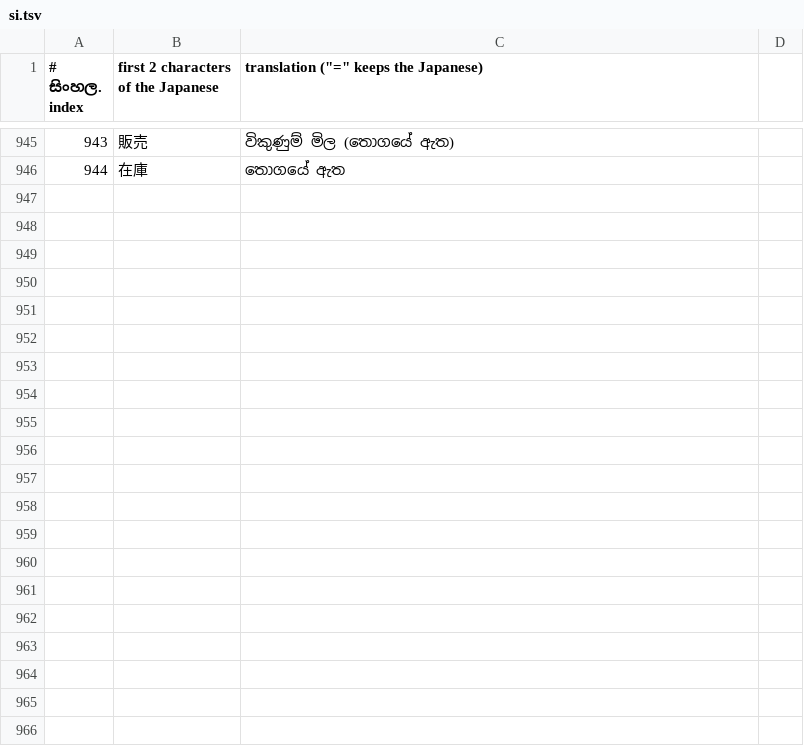
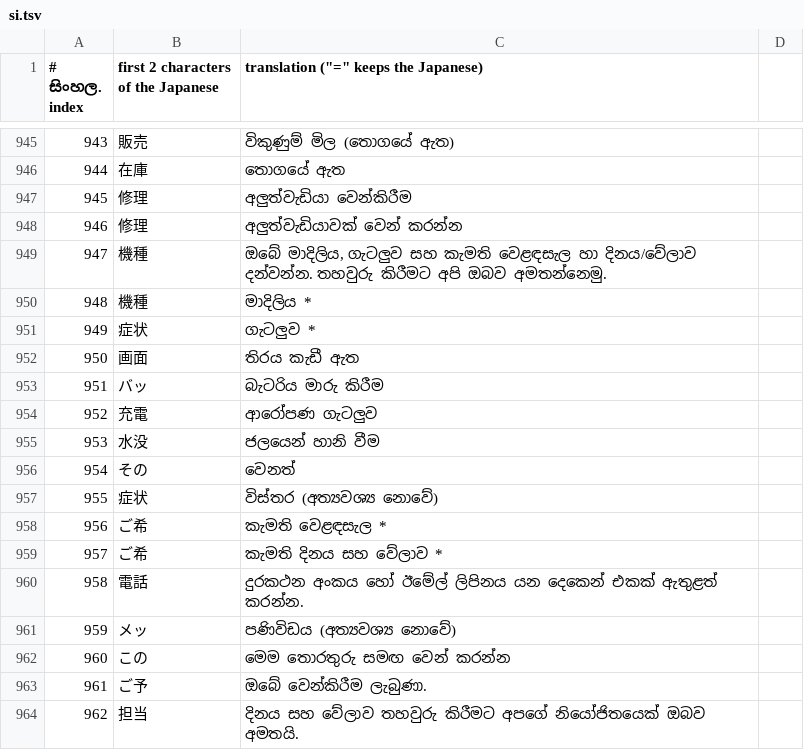
Before and after one commit to kaitorinihon244/kaitorinihon, a TSV file: work/i18n/tr/si.tsv, drawn as a sheet; only a part is shown, gaps mark what is left out; the diff names each change by its address in the sheet, - before the commit and + after, or states it on an @@ line.

```diff
--- a/work/i18n/tr/si.tsv
+++ b/work/i18n/tr/si.tsv
+row 947: 945 | 修理 | අලුත්වැඩියා වෙන්කිරීම
+row 948: 946 | 修理 | අලුත්වැඩියාවක් වෙන් කරන්න
+row 949: 947 | 機種 | ඔබේ මාදිලිය, ගැටලුව සහ කැමති වෙළඳසැල හා දිනය/වේලාව දන්වන්න. තහවුරු කිරීමට අපි ඔබව අමතන්නෙමු.
+row 950: 948 | 機種 | මාදිලිය *
+row 951: 949 | 症状 | ගැටලුව *
+row 952: 950 | 画面 | තිරය කැඩී ඇත
+row 953: 951 | バッ | බැටරිය මාරු කිරීම
+row 954: 952 | 充電 | ආරෝපණ ගැටලුව
+row 955: 953 | 水没 | ජලයෙන් හානි වීම
+row 956: 954 | その | වෙනත්
+row 957: 955 | 症状 | විස්තර (අත්‍යවශ්‍ය නොවේ)
+row 958: 956 | ご希 | කැමති වෙළඳසැල *
+row 959: 957 | ご希 | කැමති දිනය සහ වේලාව *
+row 960: 958 | 電話 | දුරකථන අංකය හෝ ඊමේල් ලිපිනය යන දෙකෙන් එකක් ඇතුළත් කරන්න.
+row 961: 959 | メッ | පණිවිඩය (අත්‍යවශ්‍ය නොවේ)
+row 962: 960 | この | මෙම තොරතුරු සමඟ වෙන් කරන්න
+row 963: 961 | ご予 | ඔබේ වෙන්කිරීම ලැබුණා.
+row 964: 962 | 担当 | දිනය සහ වේලාව තහවුරු කිරීමට අපගේ නියෝජිතයෙක් ඔබව අමතයි.
```
Also changed, not shown: work/i18n/tr/bn.tsv, work/i18n/tr/en.tsv, 21 other files.
